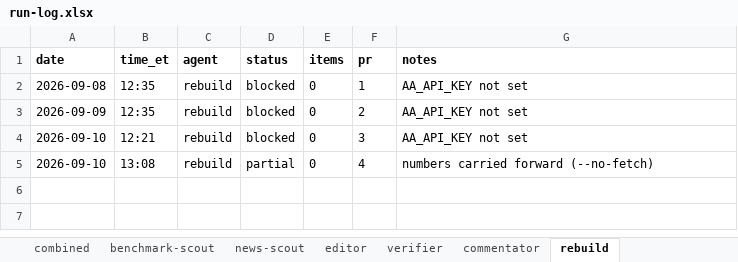
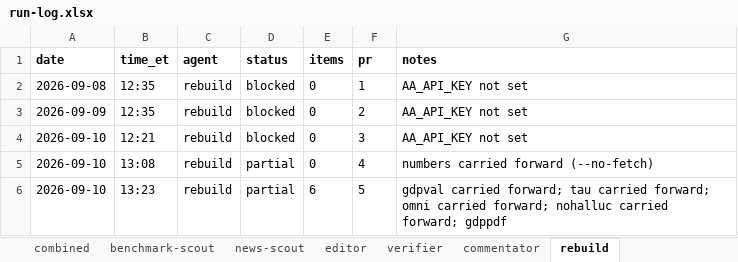
Before and after one commit to jwatson7399/ai-auditing-dashboard, an Excel workbook: log/run-log.xlsx, sheet rebuild, drawn as a sheet; values as stored, in another font and other column widths than the file's, no borders; the diff names each change by its address in the sheet, - before the commit and + after, or states it on an @@ line.

Commit message:
Daily rebuild 2026-09-10 (run 6)

```diff
--- a/log/run-log.xlsx (sheet rebuild)
+++ b/log/run-log.xlsx (sheet rebuild)
+row 6: 2026-09-10 | 13:23 | rebuild | partial | 6 | 5 | gdpval carried forward; tau carried forward; omni carried forward; nohalluc carried forward; gdppdf
```
Also changed, not shown: sheet combined, 4 other files.
